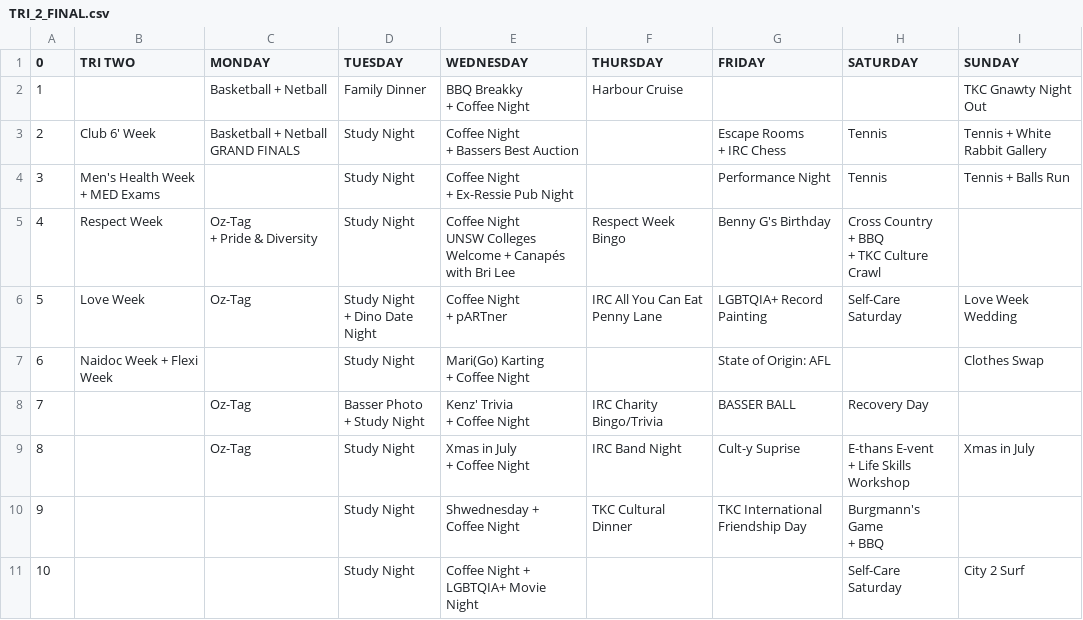
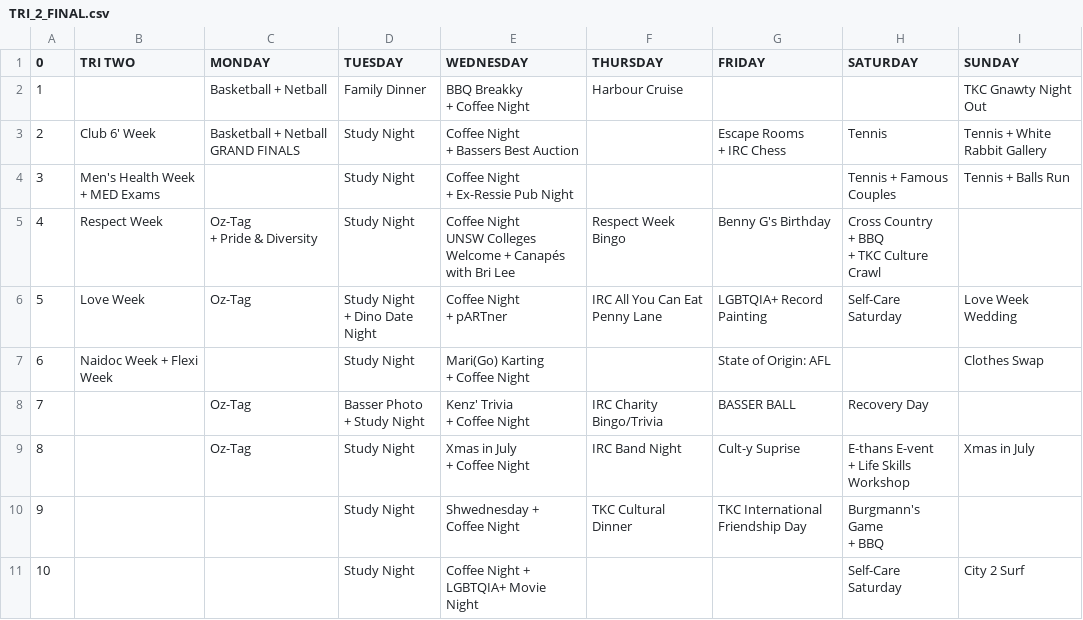
Before and after one commit to flynnlambrechts/bssrbot-dev, a CSV file: bssr_calendar/TRI_2_FINAL.csv, drawn as a sheet.

```diff
--- a/bssr_calendar/TRI_2_FINAL.csv
+++ b/bssr_calendar/TRI_2_FINAL.csv
@@ -6,4 +6,4 @@
 + IRC Chess",Tennis,Tennis + White Rabbit Gallery
-3,Men's Health Week + MED Exams,,Study Night,"Coffee Night
-+ Ex-Ressie Pub Night ",,Performance Night,Tennis,Tennis + Balls Run
+3,Men's Health Week + MED Exams,,Study Night,"Coffee Night
++ Ex-Ressie Pub Night ",,,Tennis + Famous Couples,Tennis + Balls Run
 4,Respect Week,"Oz-Tag
```
Also changed, not shown: 2 other files.
